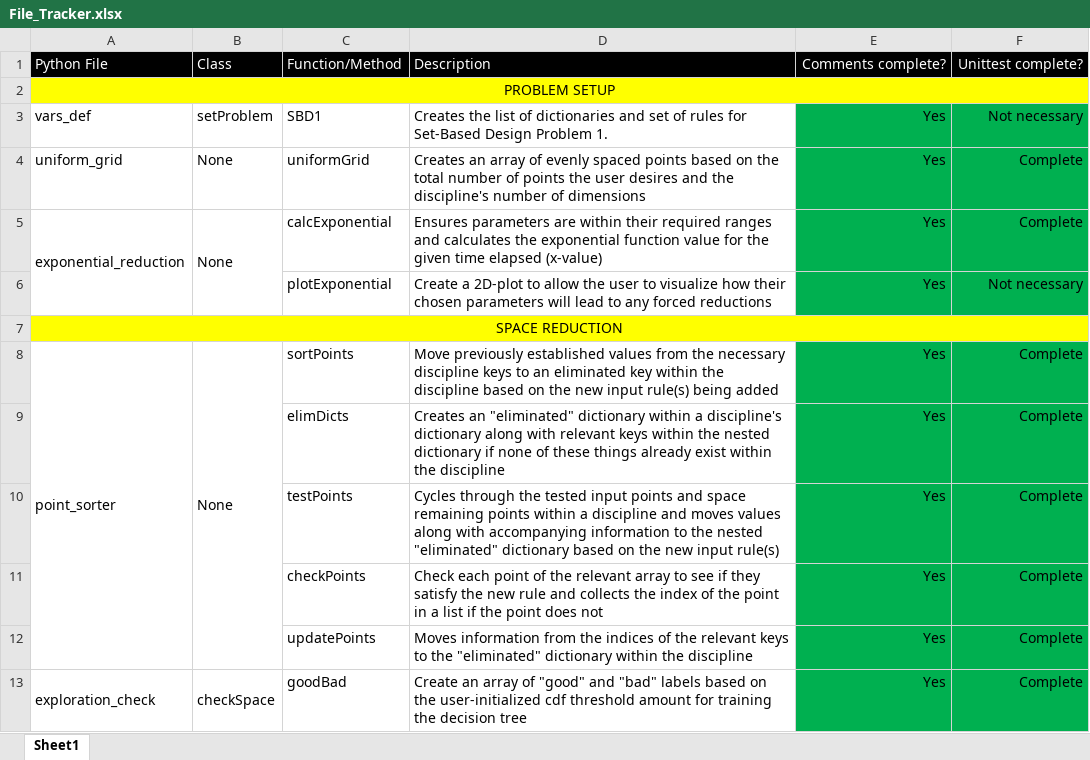
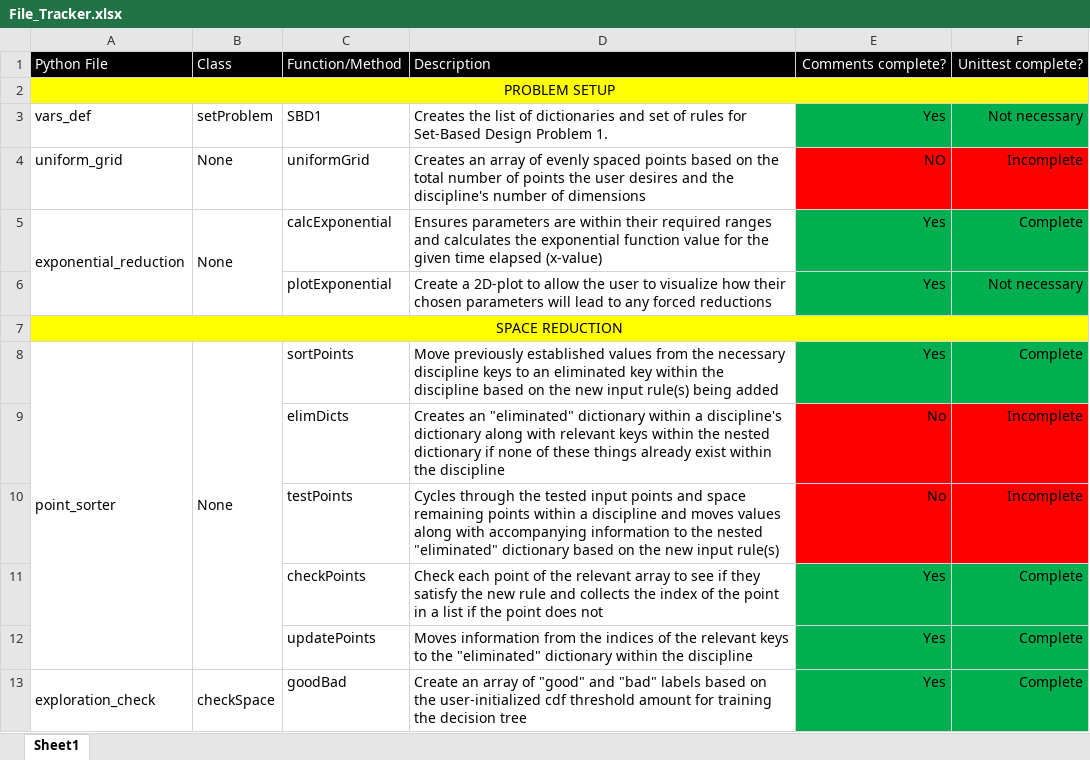
Before and after one commit to Marine-Structures-Design-Lab/DesignSpace_Fragility, an Excel workbook: Python Code/File_Tracker.xlsx, sheet Sheet1, drawn as a sheet; only a part is shown; values as stored, in another font and other column widths than the file's, no borders; the diff names each change by its address in the sheet, - before the commit and + after, or states it on an @@ line.

```diff
--- a/Python Code/File_Tracker.xlsx (sheet Sheet1)
+++ b/Python Code/File_Tracker.xlsx (sheet Sheet1)
-E4: Yes
+E4: NO
-E4:F4 fill: #00B050
+E4:F4 fill: #FF0000
-F4: Complete
+F4: Incomplete
-E9:E10: Yes
+E9:E10: No
-E9:F10 fill: #00B050
+E9:F10 fill: #FF0000
-F9:F10: Complete
+F9:F10: Incomplete
```
Also changed, not shown: 4 other files.
